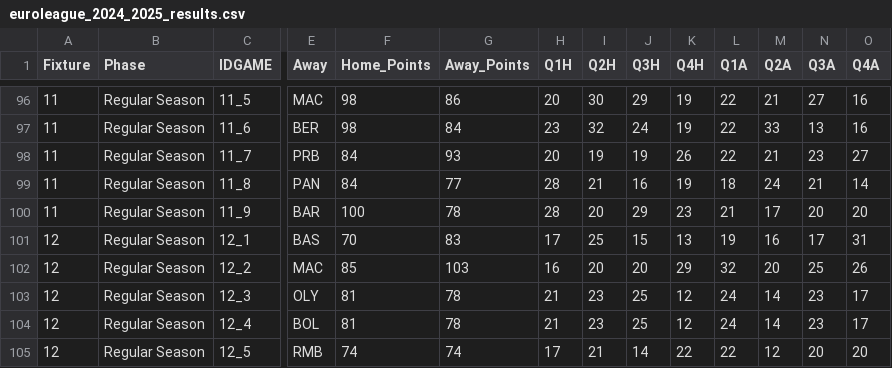
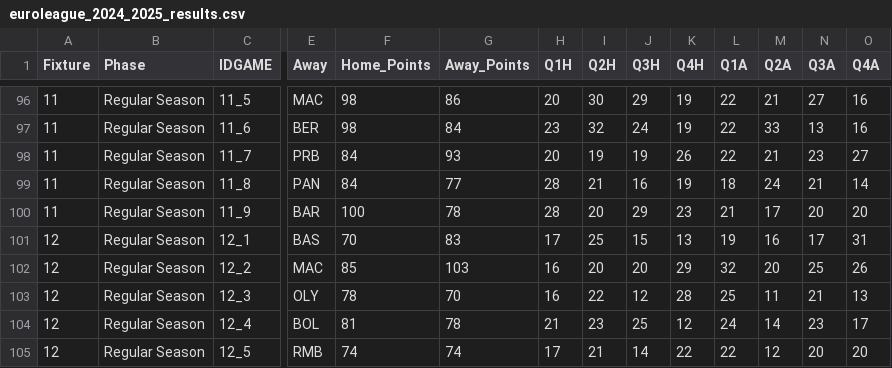
Before and after one commit to sotiristiga/euroleague, a CSV file: euroleague_2024_2025_results.csv, drawn as a sheet; only a part is shown, gaps mark what is left out; the diff names each change by its address in the sheet, - before the commit and + after, or states it on an @@ line.

```diff
--- a/euroleague_2024_2025_results.csv
+++ b/euroleague_2024_2025_results.csv
-F103 (Home_Points): 81
+F103 (Home_Points): 78
-G103 (Away_Points): 78
+G103 (Away_Points): 70
-H103 (Q1H): 21
+H103 (Q1H): 16
-I103 (Q2H): 23
+I103 (Q2H): 22
-J103 (Q3H): 25
+J103 (Q3H): 12
-K103 (Q4H): 12
+K103 (Q4H): 28
-L103 (Q1A): 24
+L103 (Q1A): 25
-M103 (Q2A): 14
+M103 (Q2A): 11
-N103 (Q3A): 23
+N103 (Q3A): 21
-O103 (Q4A): 17
+O103 (Q4A): 13
```
Also changed, not shown: euroleague_2024_2025_playerstats.csv.
